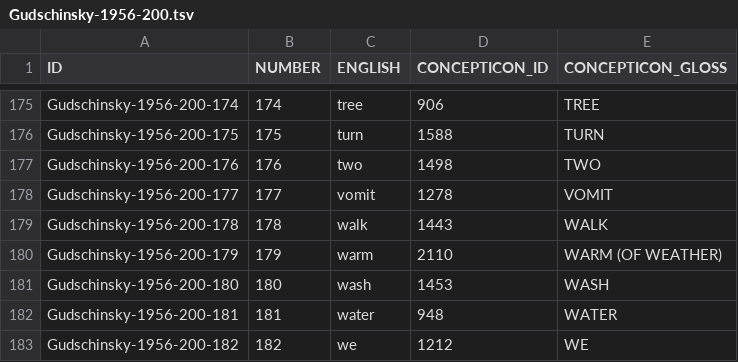
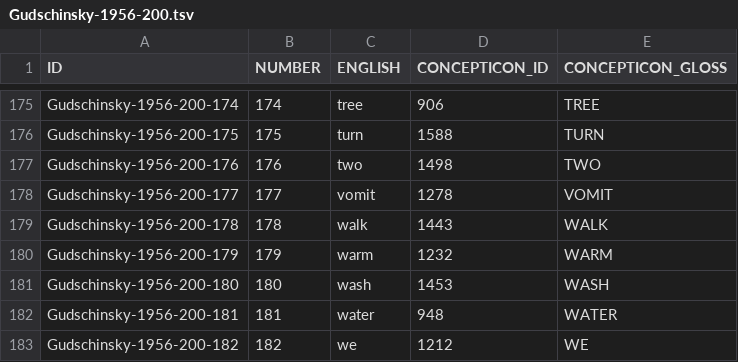
Before and after one commit to concepticon/concepticon-data, a TSV file: concepticondata/conceptlists/Gudschinsky-1956-200.tsv, drawn as a sheet; only a part is shown, gaps mark what is left out.

Commit message:
update gudschinsky

```diff
--- a/concepticondata/conceptlists/Gudschinsky-1956-200.tsv
+++ b/concepticondata/conceptlists/Gudschinsky-1956-200.tsv
@@ -179,3 +179,3 @@ Gudschinsky-1956-200-177	177	vomit	1278	VOMIT
 Gudschinsky-1956-200-178	178	walk	1443	WALK
-Gudschinsky-1956-200-179	179	warm	2110	WARM (OF WEATHER)
+Gudschinsky-1956-200-179	179	warm	1232	WARM
 Gudschinsky-1956-200-180	180	wash	1453	WASH
```
